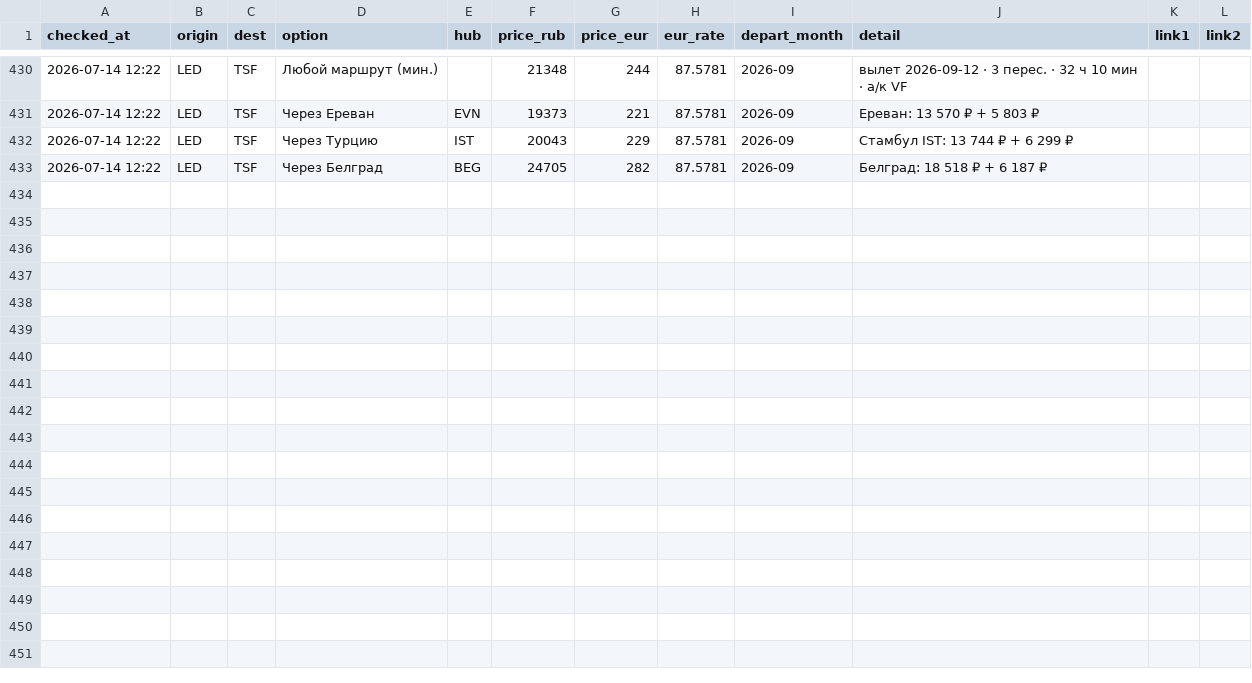
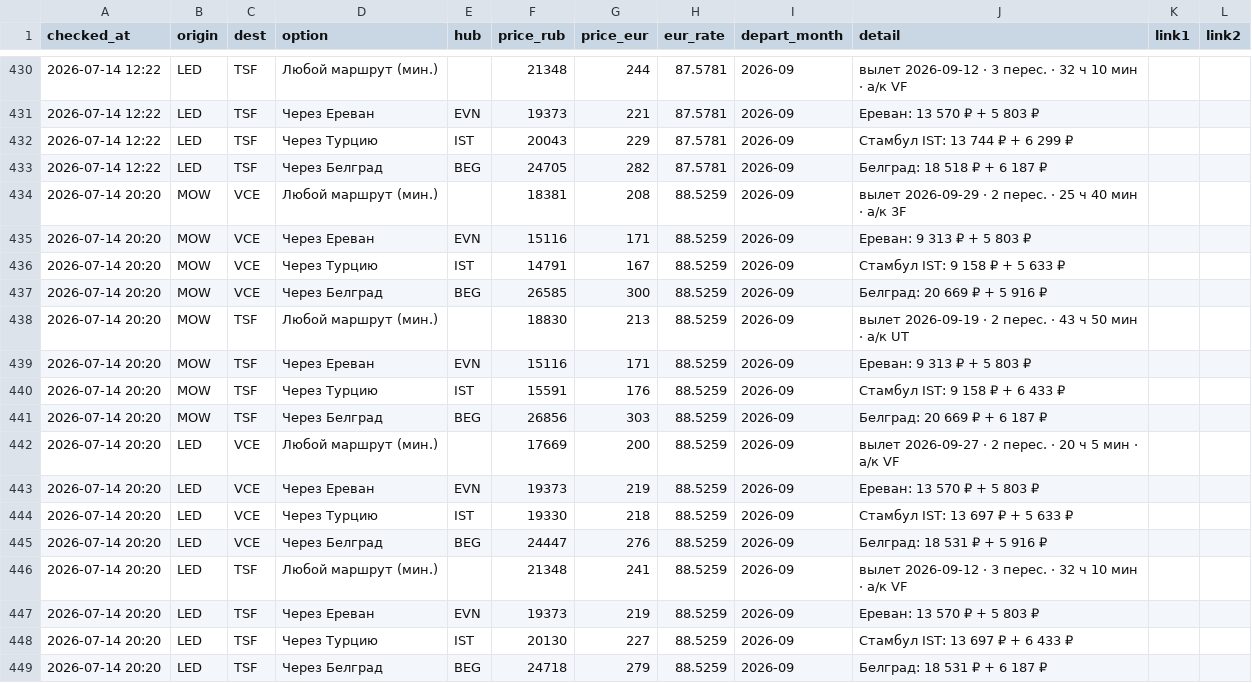
Before and after one commit to timidlia/flyit, a CSV file: data/history.csv, drawn as a sheet; only a part is shown, gaps mark what is left out; the diff names each change by its address in the sheet, - before the commit and + after, or states it on an @@ line.

```diff
--- a/data/history.csv
+++ b/data/history.csv
+row 434: 2026-07-14 20:20 | MOW | VCE | Любой маршрут (мин.) |  | 18381 | 208 | 88.5259 | 2026-09 | вылет 2026-09-29 · 2 перес. · 25 ч 40 мин · a/к 3F
+row 435: 2026-07-14 20:20 | MOW | VCE | Через Ереван | EVN | 15116 | 171 | 88.5259 | 2026-09 | Ереван: 9 313 ₽ + 5 803 ₽
+row 436: 2026-07-14 20:20 | MOW | VCE | Через Турцию | IST | 14791 | 167 | 88.5259 | 2026-09 | Стамбул IST: 9 158 ₽ + 5 633 ₽
+row 437: 2026-07-14 20:20 | MOW | VCE | Через Белград | BEG | 26585 | 300 | 88.5259 | 2026-09 | Белград: 20 669 ₽ + 5 916 ₽
+row 438: 2026-07-14 20:20 | MOW | TSF | Любой маршрут (мин.) |  | 18830 | 213 | 88.5259 | 2026-09 | вылет 2026-09-19 · 2 перес. · 43 ч 50 мин · a/к UT
+row 439: 2026-07-14 20:20 | MOW | TSF | Через Ереван | EVN | 15116 | 171 | 88.5259 | 2026-09 | Ереван: 9 313 ₽ + 5 803 ₽
+row 440: 2026-07-14 20:20 | MOW | TSF | Через Турцию | IST | 15591 | 176 | 88.5259 | 2026-09 | Стамбул IST: 9 158 ₽ + 6 433 ₽
+row 441: 2026-07-14 20:20 | MOW | TSF | Через Белград | BEG | 26856 | 303 | 88.5259 | 2026-09 | Белград: 20 669 ₽ + 6 187 ₽
+row 442: 2026-07-14 20:20 | LED | VCE | Любой маршрут (мин.) |  | 17669 | 200 | 88.5259 | 2026-09 | вылет 2026-09-27 · 2 перес. · 20 ч 5 мин · a/к VF
+row 443: 2026-07-14 20:20 | LED | VCE | Через Ереван | EVN | 19373 | 219 | 88.5259 | 2026-09 | Ереван: 13 570 ₽ + 5 803 ₽
+row 444: 2026-07-14 20:20 | LED | VCE | Через Турцию | IST | 19330 | 218 | 88.5259 | 2026-09 | Стамбул IST: 13 697 ₽ + 5 633 ₽
+row 445: 2026-07-14 20:20 | LED | VCE | Через Белград | BEG | 24447 | 276 | 88.5259 | 2026-09 | Белград: 18 531 ₽ + 5 916 ₽
+row 446: 2026-07-14 20:20 | LED | TSF | Любой маршрут (мин.) |  | 21348 | 241 | 88.5259 | 2026-09 | вылет 2026-09-12 · 3 перес. · 32 ч 10 мин · a/к VF
+row 447: 2026-07-14 20:20 | LED | TSF | Через Ереван | EVN | 19373 | 219 | 88.5259 | 2026-09 | Ереван: 13 570 ₽ + 5 803 ₽
+row 448: 2026-07-14 20:20 | LED | TSF | Через Турцию | IST | 20130 | 227 | 88.5259 | 2026-09 | Стамбул IST: 13 697 ₽ + 6 433 ₽
+row 449: 2026-07-14 20:20 | LED | TSF | Через Белград | BEG | 24718 | 279 | 88.5259 | 2026-09 | Белград: 18 531 ₽ + 6 187 ₽
```
Also changed, not shown: 1 other file.
